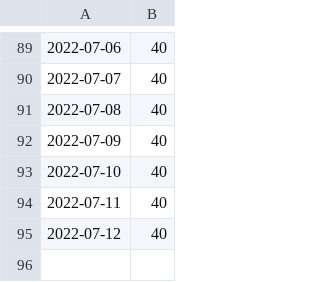
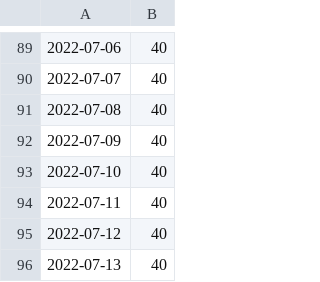
Before and after one commit to zivankaraman/scrape-automation, a CSV file: data/xml_url_count.csv, drawn as a sheet; only a part is shown, gaps mark what is left out; the diff names each change by its address in the sheet, - before the commit and + after, or states it on an @@ line.

```diff
--- a/data/xml_url_count.csv
+++ b/data/xml_url_count.csv
+row 96: 2022-07-13 | 40
```
